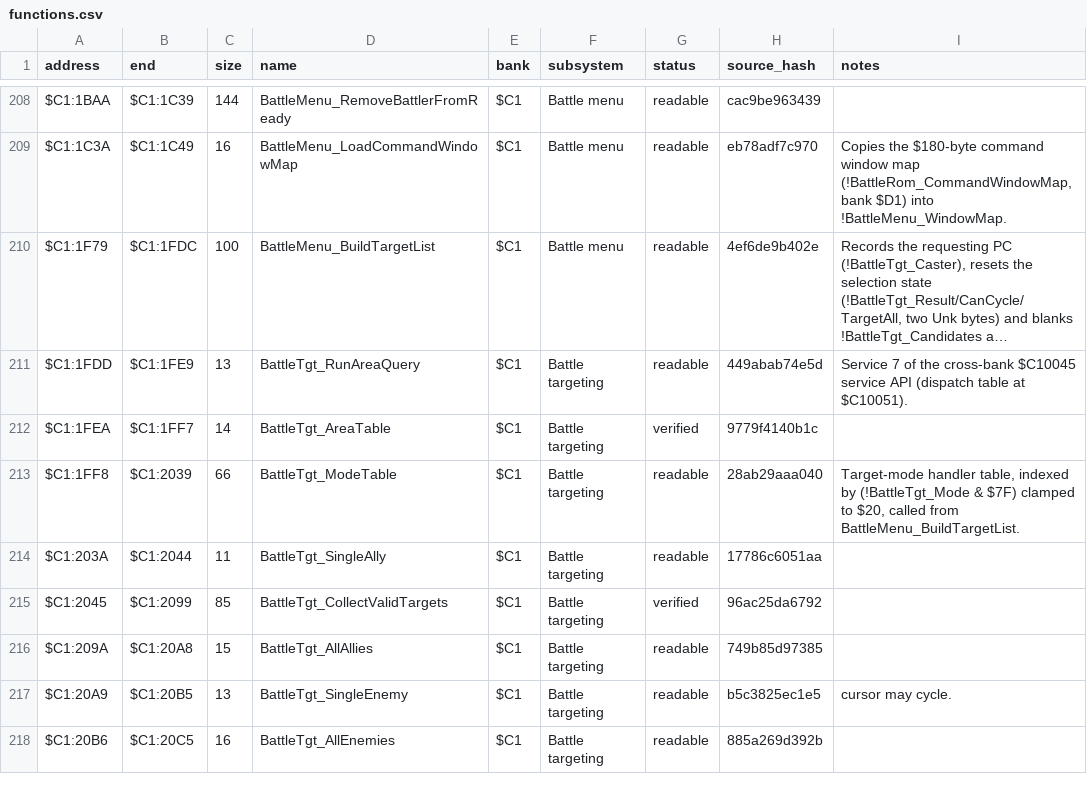
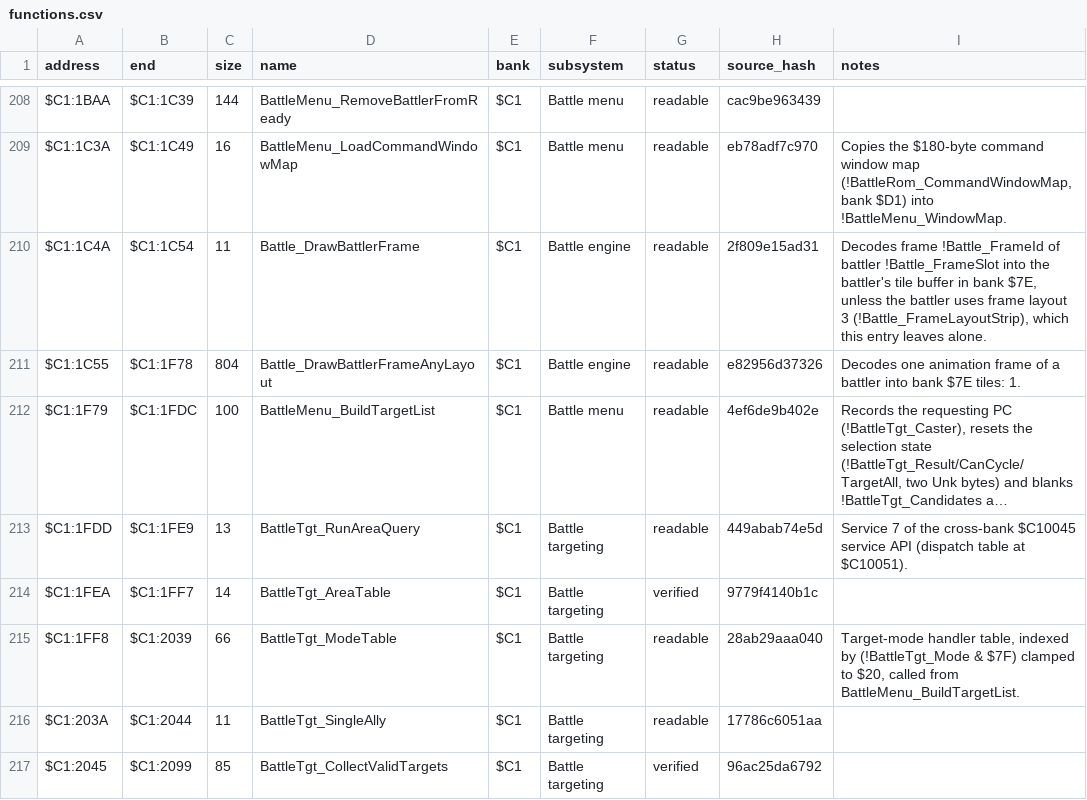
Before and after one commit to ThisIsAkill/ChronoRET, a CSV file: symbols/functions.csv, drawn as a sheet; only a part is shown, gaps mark what is left out; the shorter side is filled out with more unchanged rows; long unchanged cells end in …; the diff names each change by its address in the sheet, - before the commit and + after, or states it on an @@ line.

Commit message:
match: bank $C1 battler frame decoder ($C1:1C4A–$C1:1F78)

```diff
--- a/symbols/functions.csv
+++ b/symbols/functions.csv
+row 210: $C1:1C4A | $C1:1C54 | 11 | Battle_DrawBattlerFrame | $C1 | Battle engine | readable | 2f809e15ad31 | Decodes frame !Battle_FrameId of battler !Battle_FrameSlot into the battler's tile buffer in bank $7E, unless the battler uses frame layout 3 (!Battle_FrameLayoutStrip), which this entry leaves alone.
+row 211: $C1:1C55 | $C1:1F78 | 804 | Battle_DrawBattlerFrameAnyLayout | $C1 | Battle engine | readable | e82956d37326 | Decodes one animation frame of a battler into bank $7E tiles: 1.
```
Also changed, not shown: 8 other files.
